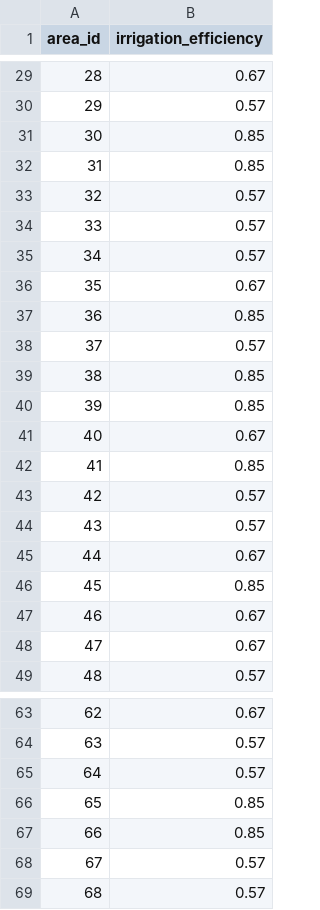
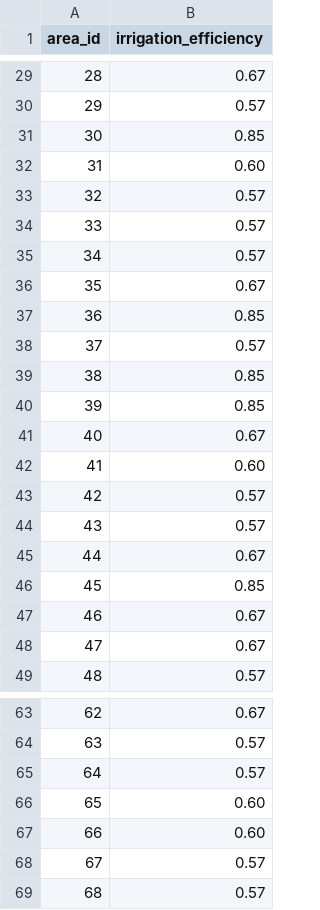
Before and after one commit to CADWRDeltaModeling/deltacd_inputs, a CSV file: delta/inputs/irrigation_efficiencies_delta.csv, drawn as a sheet; only a part is shown, gaps mark what is left out.

```diff
--- a/delta/inputs/irrigation_efficiencies_delta.csv
+++ b/delta/inputs/irrigation_efficiencies_delta.csv
@@ -31,3 +31,3 @@ area_id,irrigation_efficiency
 30,0.85
-31,0.85
+31,0.60
 32,0.57
@@ -41,3 +41,3 @@ area_id,irrigation_efficiency
 40,0.67
-41,0.85
+41,0.60
 42,0.57
@@ -65,4 +65,4 @@ area_id,irrigation_efficiency
 64,0.57
-65,0.85
-66,0.85
+65,0.60
+66,0.60
 67,0.57
```
Also changed, not shown: delta/inputs/et_correction_delta.csv, delta/inputs/gwrates_delta.csv, 1 other file.
